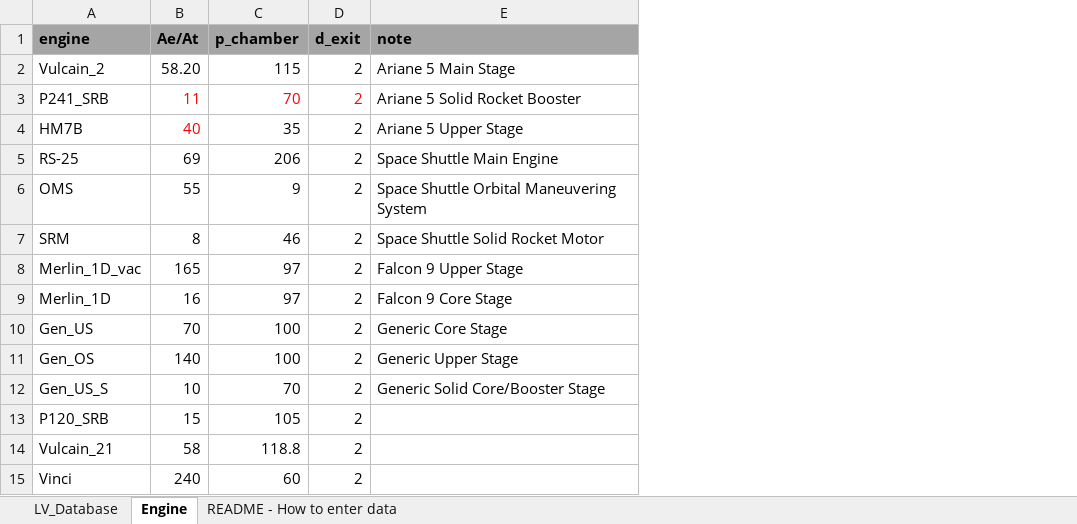
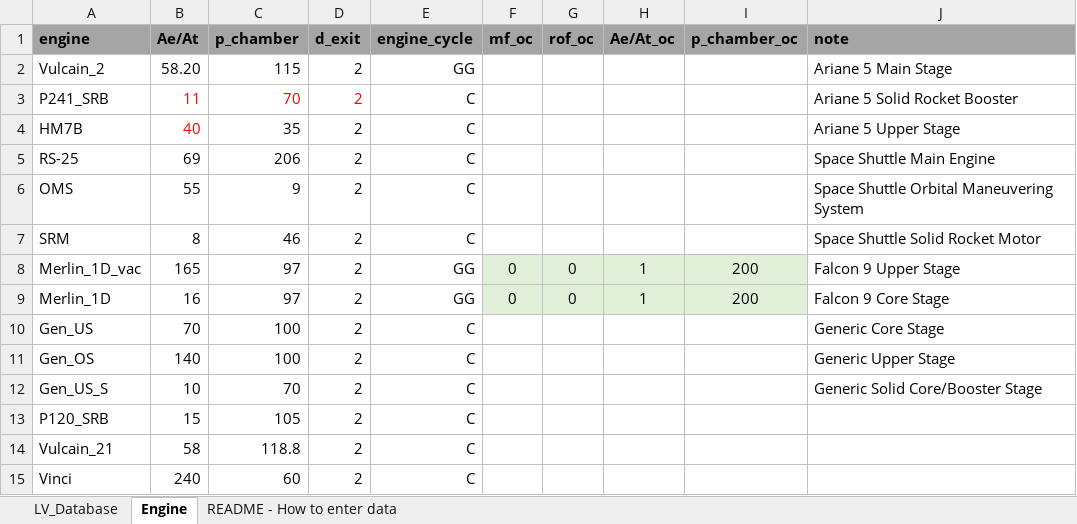
Before and after one commit to lcasts/LEAT, an Excel workbook: input_data/LV_Database.xlsx, sheet Engine, drawn as a sheet; values as stored, in another font and other column widths than the file's, no borders; conditional formats not drawn; the diff names each change by its address in the sheet, - before the commit and + after, or states it on an @@ line.

```diff
--- a/input_data/LV_Database.xlsx (sheet Engine)
+++ b/input_data/LV_Database.xlsx (sheet Engine)
+column E (engine_cycle), rows 2-15: GG | C | C | C | C | C | GG | GG | C | C | C | C | C | C
+column F (mf_oc), rows 8-9: 0 | 0
+column G (rof_oc), rows 8-9: 0 | 0
+column H (Ae/At_oc), rows 8-9: 1 | 1
+column I (p_chamber_oc), rows 8-9: 200 | 200
```
Also changed, not shown: 10 other files.
